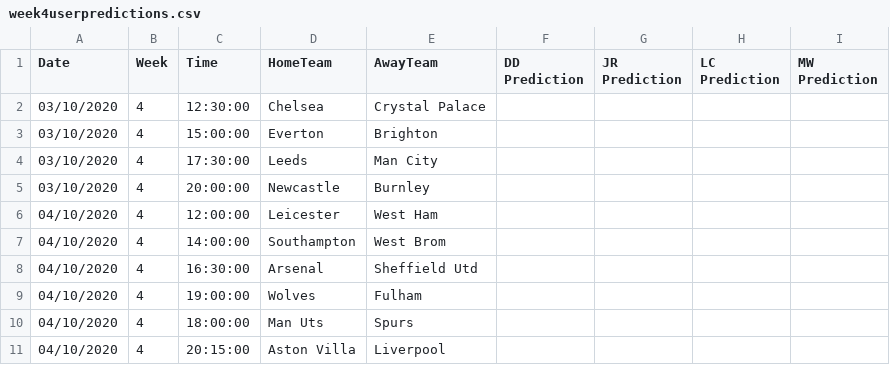
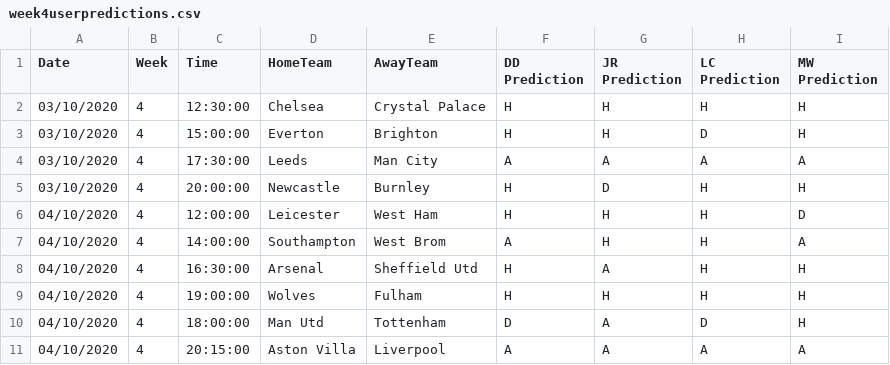
Before and after one commit to benjaminjellis/APPLE, a CSV file: data/user_predictions/20_21/week4/week4userpredictions.csv, drawn as a sheet.

```diff
--- a/data/user_predictions/20_21/week4/week4userpredictions.csv
+++ b/data/user_predictions/20_21/week4/week4userpredictions.csv
@@ -1,11 +1,11 @@
 Date,Week,Time,HomeTeam,AwayTeam,DD Prediction,JR Prediction,LC Prediction,MW Prediction
-03/10/2020,4,12:30:00,Chelsea,Crystal Palace,,,,
-03/10/2020,4,15:00:00,Everton,Brighton,,,,
-03/10/2020,4,17:30:00,Leeds,Man City,,,,
-03/10/2020,4,20:00:00,Newcastle,Burnley,,,,
-04/10/2020,4,12:00:00,Leicester,West Ham,,,,
-04/10/2020,4,14:00:00,Southampton,West Brom,,,,
-04/10/2020,4,16:30:00,Arsenal,Sheffield Utd,,,,
-04/10/2020,4,19:00:00,Wolves,Fulham,,,,
-04/10/2020,4,18:00:00,Man Uts,Spurs,,,,
-04/10/2020,4,20:15:00,Aston Villa,Liverpool,,,,
+03/10/2020,4,12:30:00,Chelsea,Crystal Palace,H,H,H,H
+03/10/2020,4,15:00:00,Everton,Brighton,H,H,D,H
+03/10/2020,4,17:30:00,Leeds,Man City,A,A,A,A
+03/10/2020,4,20:00:00,Newcastle,Burnley,H,D,H,H
+04/10/2020,4,12:00:00,Leicester,West Ham,H,H,H,D
+04/10/2020,4,14:00:00,Southampton,West Brom,A,H,H,A
+04/10/2020,4,16:30:00,Arsenal,Sheffield Utd,H,A,H,H
+04/10/2020,4,19:00:00,Wolves,Fulham,H,H,H,H
+04/10/2020,4,18:00:00,Man Utd,Tottenham,D,A,D,H
+04/10/2020,4,20:15:00,Aston Villa,Liverpool,A,A,A,A
```
Also changed, not shown: saved_models/model_log.csv, 20 other files.
